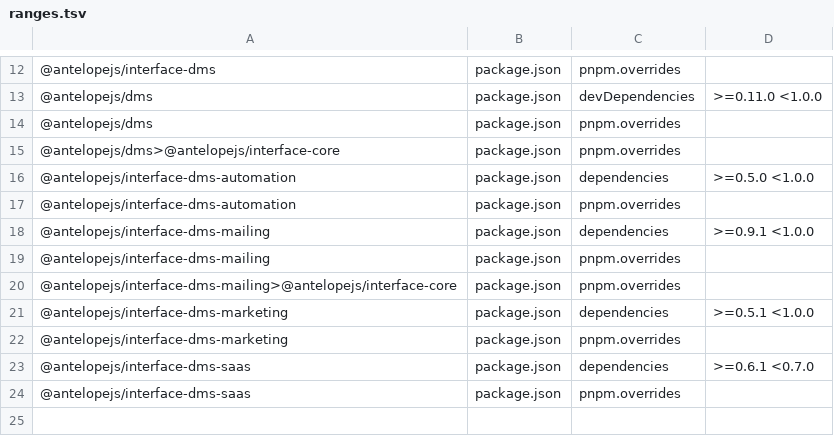
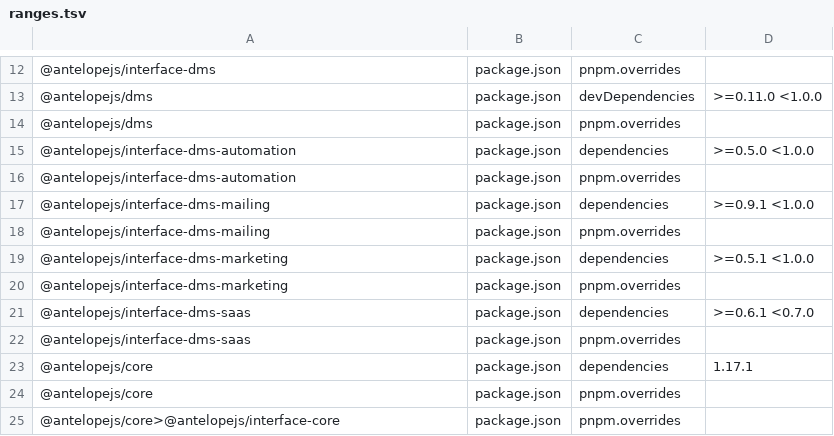
Before and after one commit to AntelopeJS/template-dms-demo, a TSV file: .campaign/tgz/ranges.tsv, drawn as a sheet; only a part is shown, gaps mark what is left out.

Commit message:
build(deps): prove template-dms-demo against the unreleased core 1.19.0
@antelopejs/core 1.17.1 declares @antelopejs/interface-core >=0.2.6 <0.3.0
while the lockfile held every other interface-core row at 0.2.4, so the
install tree carried two copies. The release ships core 1.19.0, which declares
>=0.3.0 <0.4.0.

Pin the core tarball packed from AntelopeJS/antelopejs campaign/integration
d74e513 (packed as 1.19.0), drop the two `<package>>@antelopejs/interface-core`
overrides that held 0.2.4, and re-resolve interface-core so the whole tree
holds the one 0.3.0 copy that core's range accepts.

```diff
--- a/.campaign/tgz/ranges.tsv
+++ b/.campaign/tgz/ranges.tsv
@@ -14,3 +14,2 @@
 @antelopejs/dms	package.json	pnpm.overrides	
-@antelopejs/dms>@antelopejs/interface-core	package.json	pnpm.overrides	
 @antelopejs/interface-dms-automation	package.json	dependencies	>=0.5.0 <1.0.0
@@ -19,3 +18,2 @@
 @antelopejs/interface-dms-mailing	package.json	pnpm.overrides	
-@antelopejs/interface-dms-mailing>@antelopejs/interface-core	package.json	pnpm.overrides	
 @antelopejs/interface-dms-marketing	package.json	dependencies	>=0.5.1 <1.0.0
@@ -24 +22,4 @@
 @antelopejs/interface-dms-saas	package.json	pnpm.overrides	
+@antelopejs/core	package.json	dependencies	1.17.1
+@antelopejs/core	package.json	pnpm.overrides	
+@antelopejs/core>@antelopejs/interface-core	package.json	pnpm.overrides	
```
Also changed, not shown: 5 other files.
